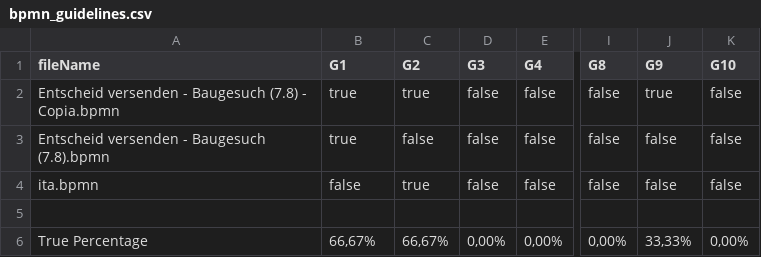
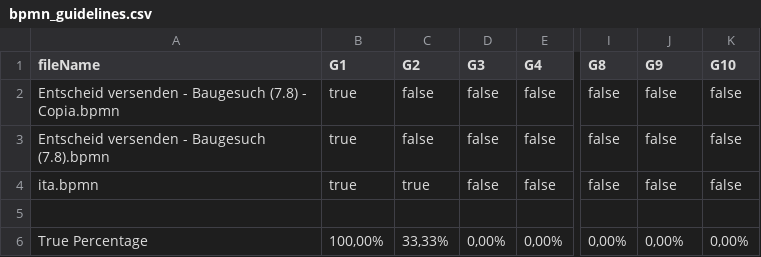
Before and after one commit to PROSLab/BPMN-Inspector, a CSV file: src/main/resources/bpmnGuidelinesOutput/bpmn_guidelines.csv, drawn as a sheet; only a part is shown, gaps mark what is left out; the diff names each change by its address in the sheet, - before the commit and + after, or states it on an @@ line.

```diff
--- a/src/main/resources/bpmnGuidelinesOutput/bpmn_guidelines.csv
+++ b/src/main/resources/bpmnGuidelinesOutput/bpmn_guidelines.csv
-C2 (G2): true
+C2 (G2): false
-J2 (G9): true
+J2 (G9): false
-B4 (G1): false
+B4 (G1): true
-B6 (G1): 66,67%
+B6 (G1): 100,00%
-C6 (G2): 66,67%
+C6 (G2): 33,33%
-J6 (G9): 33,33%
+J6 (G9): 0,00%
```
Also changed, not shown: 1 other file.
